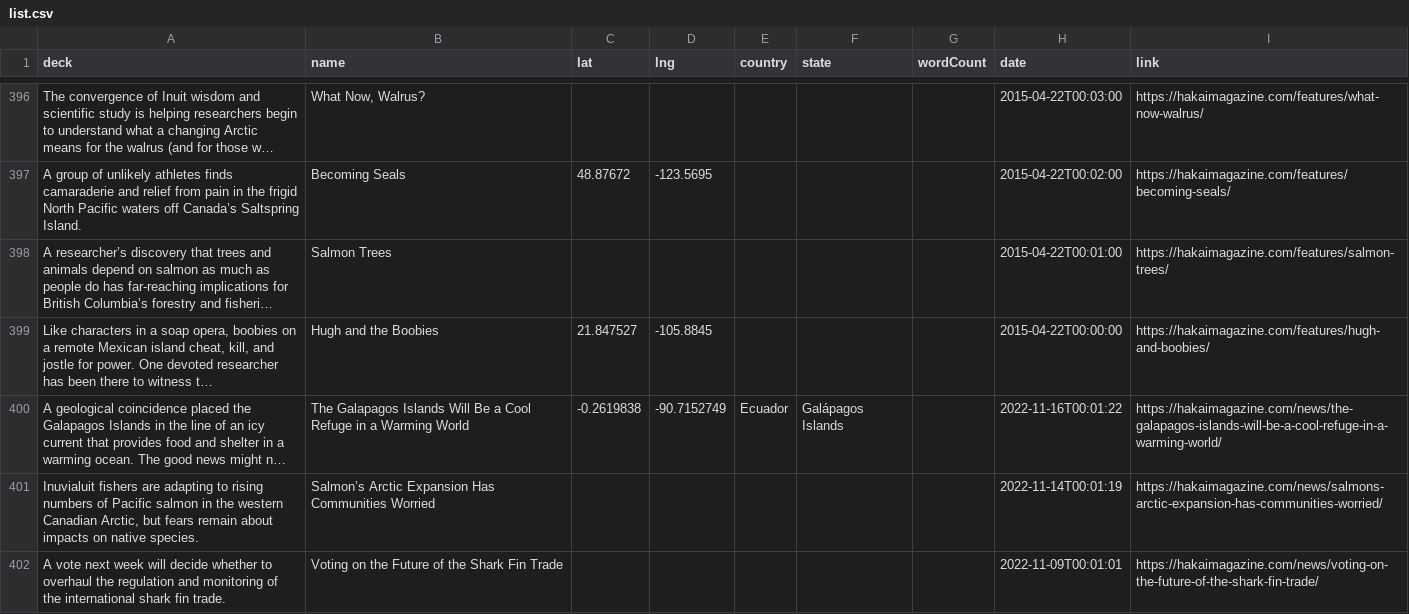
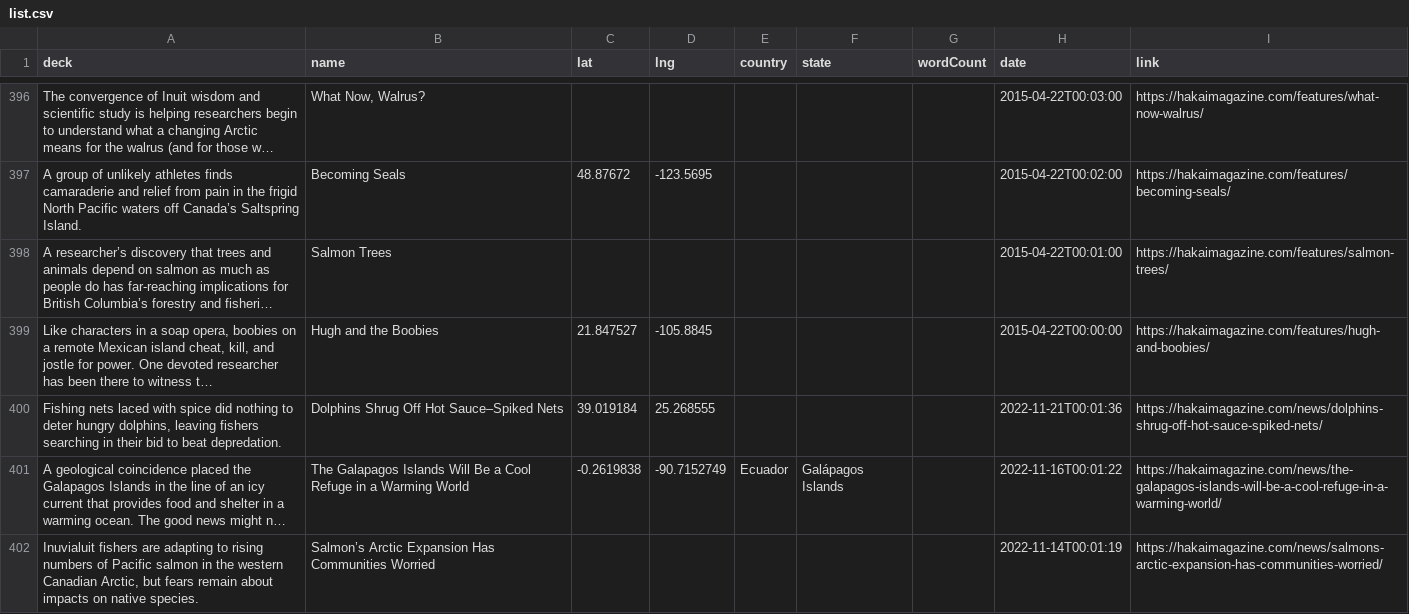
Before and after one commit to HakaiInstitute/magazine-visualizations, a CSV file: list.csv, drawn as a sheet; only a part is shown, gaps mark what is left out; the shorter side is filled out with more unchanged rows; long unchanged cells end in …; the diff names each change by its address in the sheet, - before the commit and + after, or states it on an @@ line.

```diff
--- a/list.csv
+++ b/list.csv
+row 400: Fishing nets laced with spice did nothing to deter hungry dolphins, leaving fishers searching in their bid to beat depredation. | Dolphins Shrug Off Hot Sauce–Spiked Nets | 39.019184 | 25.268555 |  |  |  | 2022-11-21T00:01:36 | https://hakaimagazine.com/news/dolphins-shrug-off-hot-sauce-spiked-nets/
```
